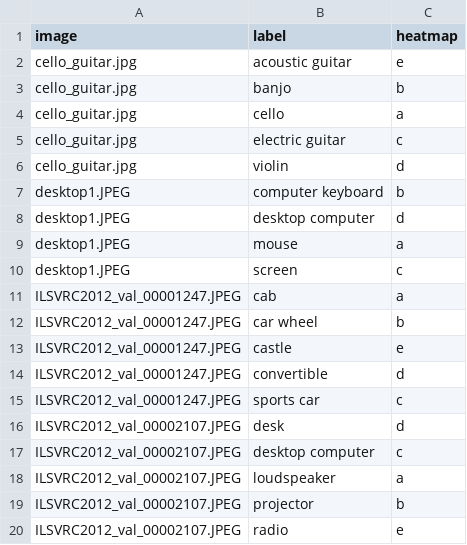
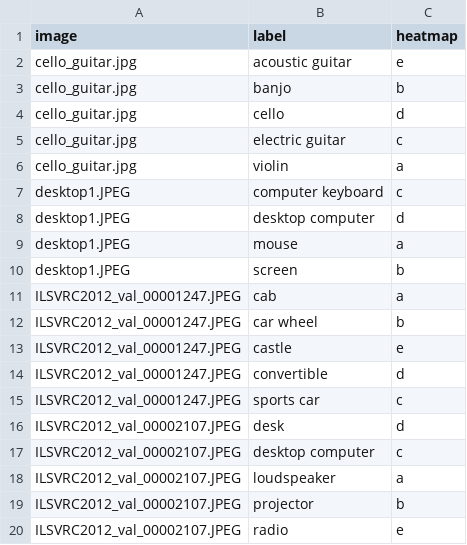
Before and after one commit to vaynexie/images, a CSV file: SWOX/swox_dict.csv, drawn as a sheet.

```diff
--- a/SWOX/swox_dict.csv
+++ b/SWOX/swox_dict.csv
@@ -3,9 +3,9 @@ cello_guitar.jpg,acoustic guitar,e
 cello_guitar.jpg,banjo,b
-cello_guitar.jpg,cello,a
+cello_guitar.jpg,cello,d
 cello_guitar.jpg,electric guitar,c
-cello_guitar.jpg,violin,d
-desktop1.JPEG,computer keyboard,b
+cello_guitar.jpg,violin,a
+desktop1.JPEG,computer keyboard,c
 desktop1.JPEG,desktop computer,d
 desktop1.JPEG,mouse,a
-desktop1.JPEG,screen,c
+desktop1.JPEG,screen,b
 ILSVRC2012_val_00001247.JPEG,cab,a
```
Also changed, not shown: 5 other files.
